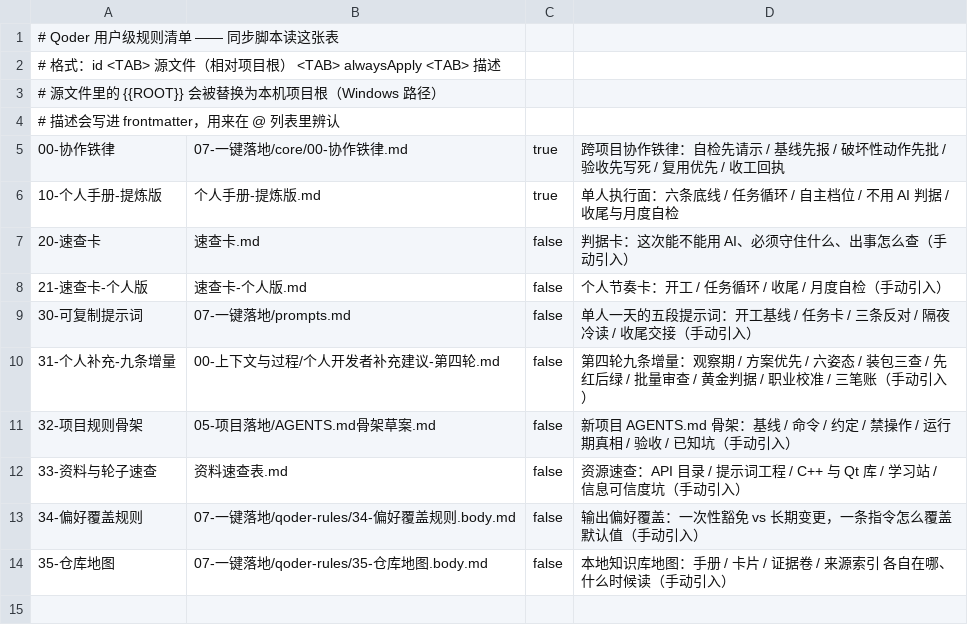
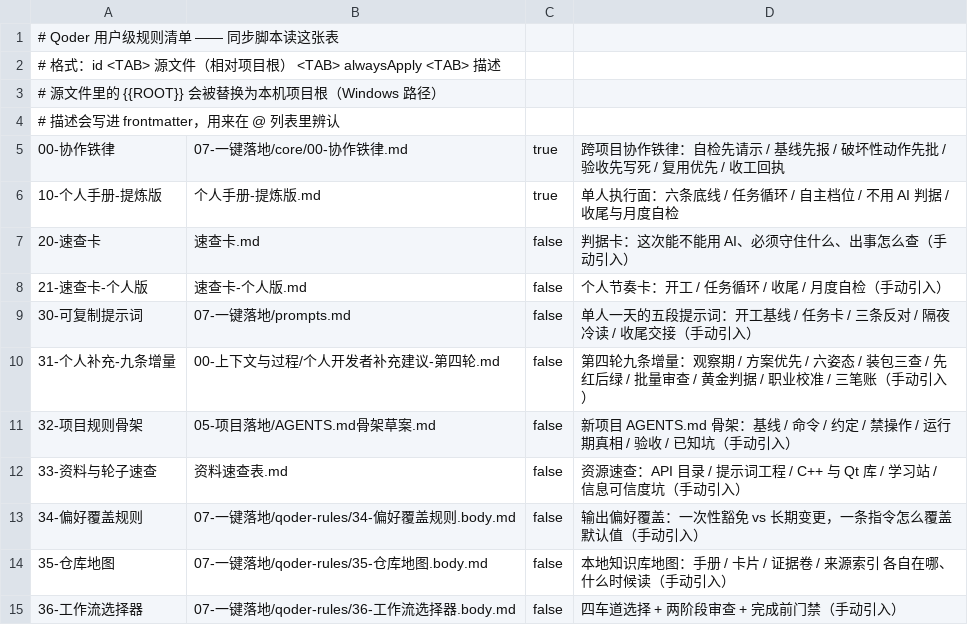
Before and after one commit to ysu201911040031/ai-coding-guide, a TSV file: 07-一键落地/qoder-rules.tsv, drawn as a sheet.

Commit message:
feat: 整合五项目可用件，新增四车道任务卡与工作流规则
- 02/整合归纳：15 行归纳表、四车道、明确不合并清单
- 07/templates：任务卡 / 变更卡 / 缺陷三态 / 两阶段审查，一页
- Qoder 规则 36：工作流选择器（规则总数 11）
- 指针同步：README、07 README、qoder-rules.tsv

```diff
--- a/07-一键落地/qoder-rules.tsv
+++ b/07-一键落地/qoder-rules.tsv
@@ -14 +14,2 @@
 35-仓库地图	07-一键落地/qoder-rules/35-仓库地图.body.md	false	本地知识库地图：手册 / 卡片 / 证据卷 / 来源索引 各自在哪、什么时候读（手动引入）
+36-工作流选择器	07-一键落地/qoder-rules/36-工作流选择器.body.md	false	四车道选择 + 两阶段审查 + 完成前门禁（手动引入）
```
Also changed, not shown: 5 other files.
